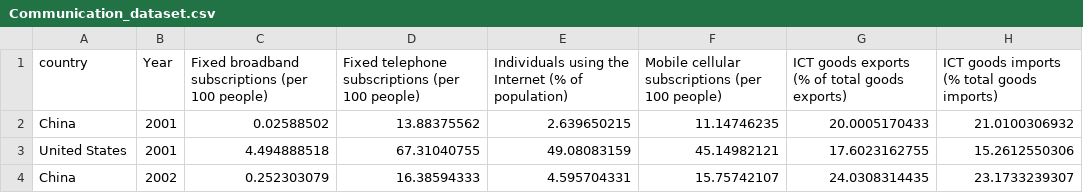
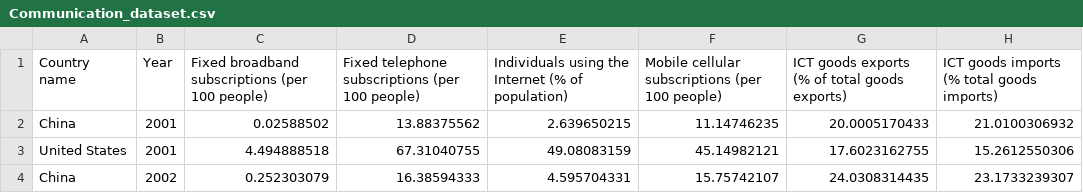
Before and after one commit to Yongqingz/AIDM7330, a CSV file: Communication_dataset.csv, drawn as a sheet; only a part is shown.

Commit message:
Add files via upload

```diff
--- a/Communication_dataset.csv
+++ b/Communication_dataset.csv
@@ -1,2 +1,2 @@
-country,Year,Fixed broadband subscriptions (per 100 people),Fixed telephone subscriptions (per 100 people),Individuals using the Internet (% of population),Mobile cellular subscriptions (per 100 people),ICT goods exports (% of total goods exports),ICT goods imports (% total goods imports)
+Country name,Year,Fixed broadband subscriptions (per 100 people),Fixed telephone subscriptions (per 100 people),Individuals using the Internet (% of population),Mobile cellular subscriptions (per 100 people),ICT goods exports (% of total goods exports),ICT goods imports (% total goods imports)
 China,2001,0.02588502,13.88375562,2.639650215,11.14746235,20.0005170433,21.0100306932
```
